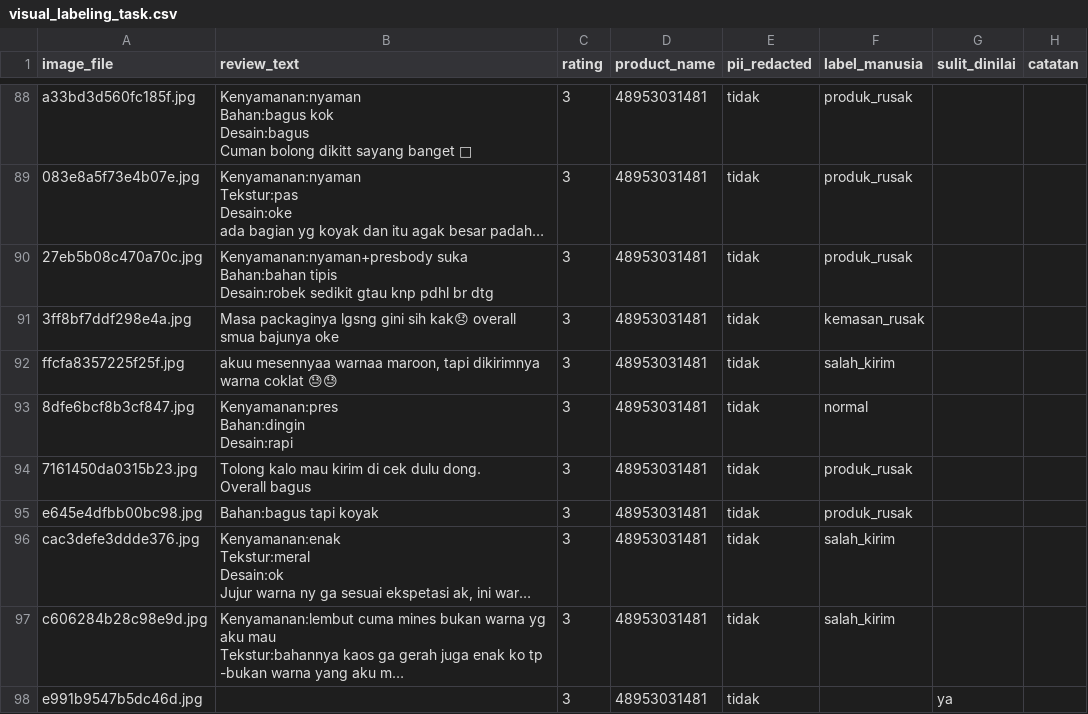
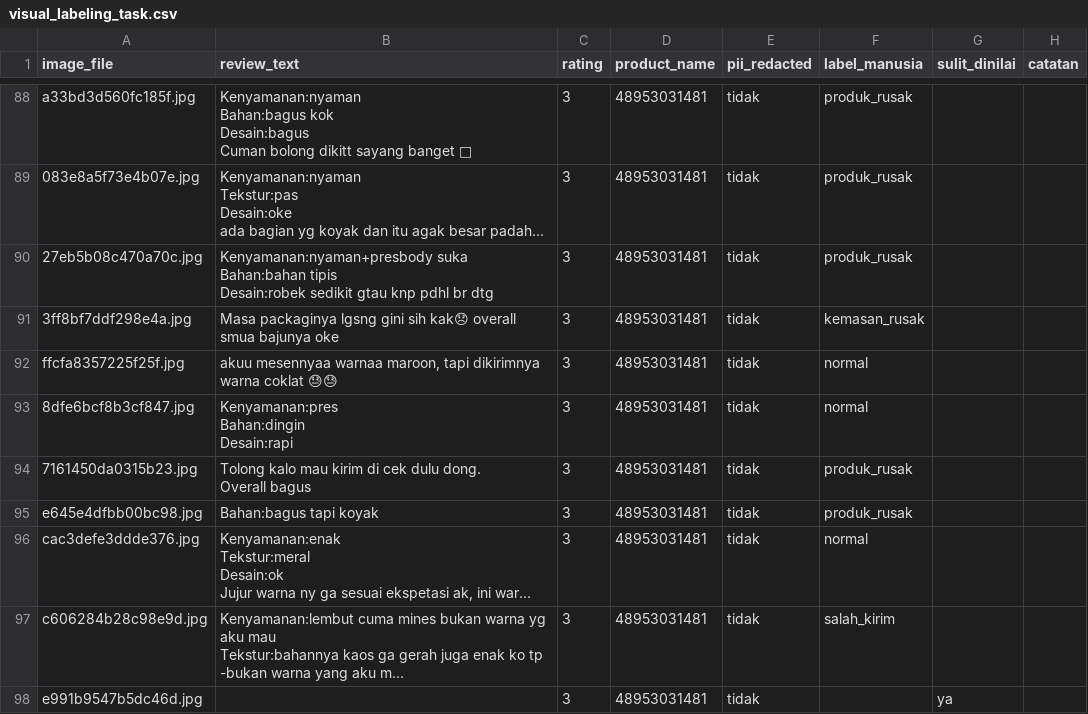
Before and after one commit to MikaelAdikara/BPS_AIC, a CSV file: data/annotation/visual_labeling_task.csv, drawn as a sheet; only a part is shown, gaps mark what is left out; long unchanged cells end in …; the diff covers the shown part only; the diff names each change by its address in the sheet, - before the commit and + after, or states it on an @@ line.

Commit message:
data(visual): label final setelah peninjauan — 16 berubah, salah_kirim menyusut
Peninjauan ulang mengubah 16 label, tiga belas di antaranya salah_kirim menjadi
normal. Perubahan itu tepat: pada sebagian besar foto, salah kirim memang tidak
terlihat - kaos putih tampak sama saja baik ketika putih yang dipesan maupun
ketika pembeli memesan hitam. Kelas salah_kirim menyusut dari 20 ke 7, dan yang
tersisa adalah foto yang benar-benar memuat bukti terlihat.

Sebaran akhir: normal 57, produk_rusak 25, salah_kirim 7, kemasan_rusak 4,
sulit dinilai 4.

Tiga label yang diperiksa langsung tetap tidak diubah dan dicatat apa adanya
sebagai derau label yang diketahui (~3%). Derau sebesar itu wajar untuk pekerjaan
anotasi mana pun dan tidak mengubah kesimpulan gerbang. Yang berubah hanya nasib
satu kelas: dari empat label kemasan_rusak, dua tampak keliru saat diperiksa,
sehingga kelas itu tetap tidak dapat dievaluasi pada batch ini.

```diff
--- a/data/annotation/visual_labeling_task.csv
+++ b/data/annotation/visual_labeling_task.csv
-F92 (label_manusia): salah_kirim
+F92 (label_manusia): normal
-F96 (label_manusia): salah_kirim
+F96 (label_manusia): normal
```
Also changed, not shown: 16 edited cells elsewhere in this file, 1 other file.
